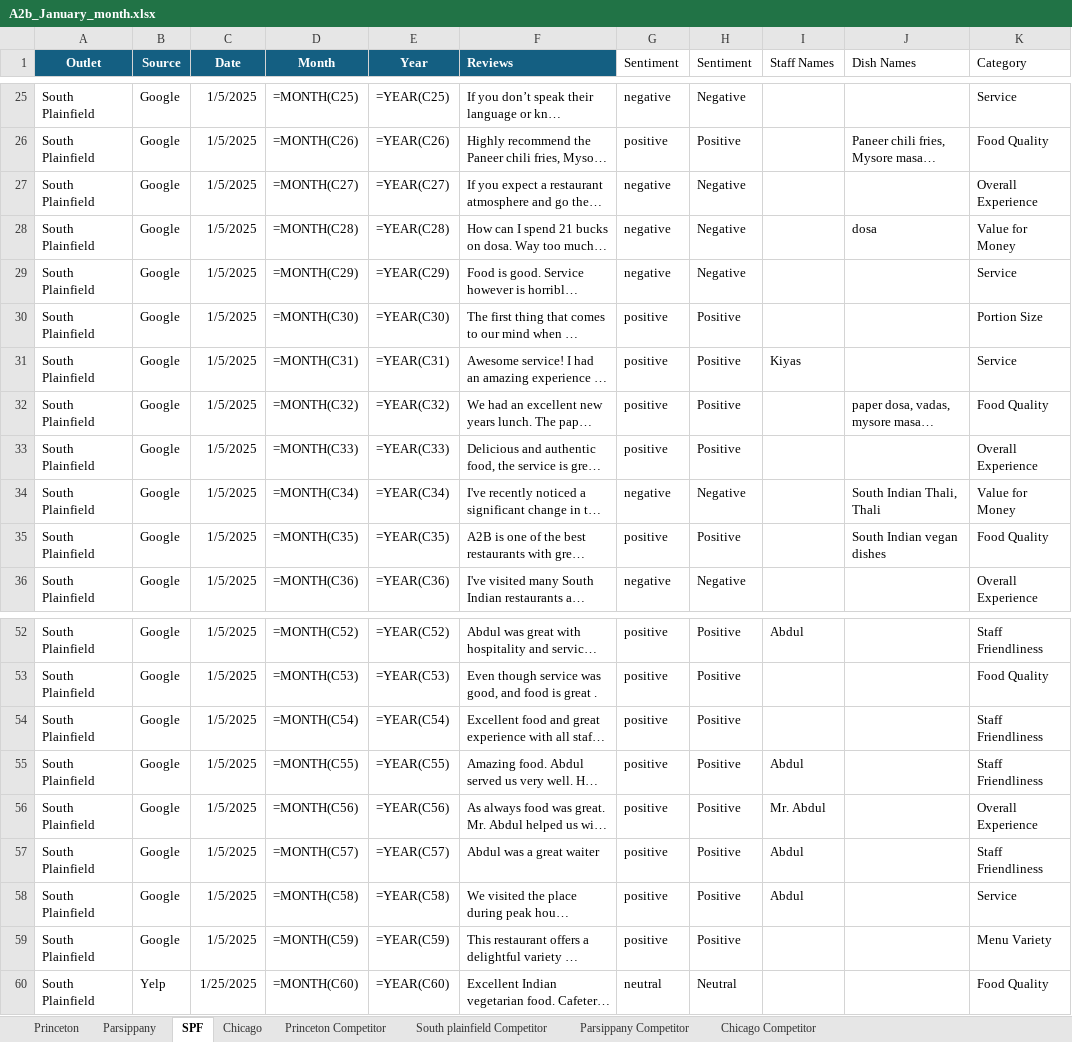
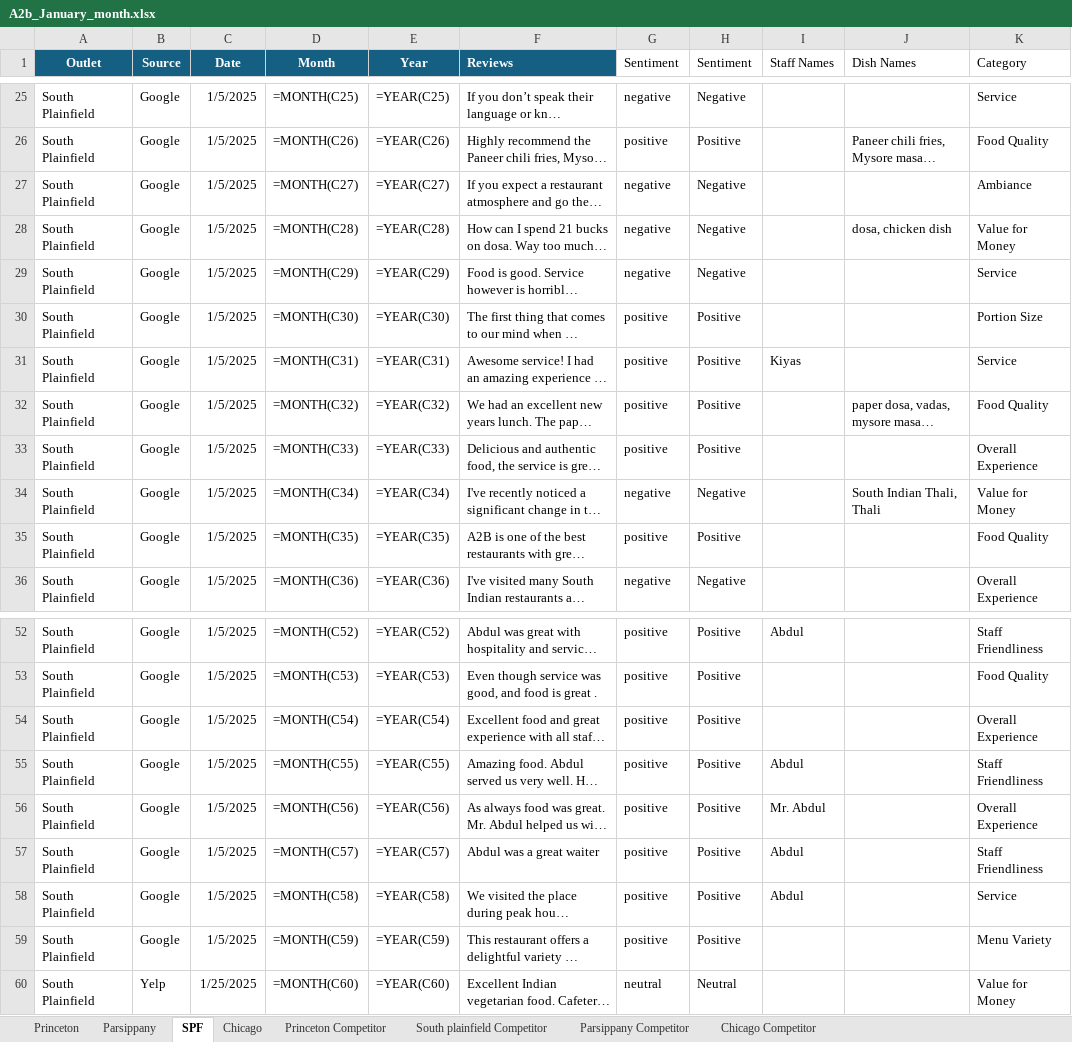
Before and after one commit to Yaswanth-Magil/Sentiment-Analysis-Dumy, an Excel workbook: A2b_January_month.xlsx, sheet SPF, drawn as a sheet; only a part is shown, gaps mark what is left out; long unchanged cells end in …; values as stored, in another font and other column widths than the file's, no borders; formulas without a stored value are shown as written; table styles not drawn; the diff names each change by its address in the sheet, - before the commit and + after, or states it on an @@ line.

```diff
--- a/A2b_January_month.xlsx (sheet SPF)
+++ b/A2b_January_month.xlsx (sheet SPF)
-K27 (Category): Overall Experience
+K27 (Category): Ambiance
-J28 (Dish Names): dosa
+J28 (Dish Names): dosa, chicken dish
-J35 (Dish Names): South Indian vegan dishes
+J35 (Dish Names): (empty)
-K54 (Category): Staff Friendliness
+K54 (Category): Overall Experience
-K60 (Category): Food Quality
+K60 (Category): Value for Money
```
Also changed, not shown: sheet Chicago, sheet Princeton, sheet Parsippany, sheet South plainfield Competitor, sheet Princeton Competitor, sheet Parsippany Competitor.
